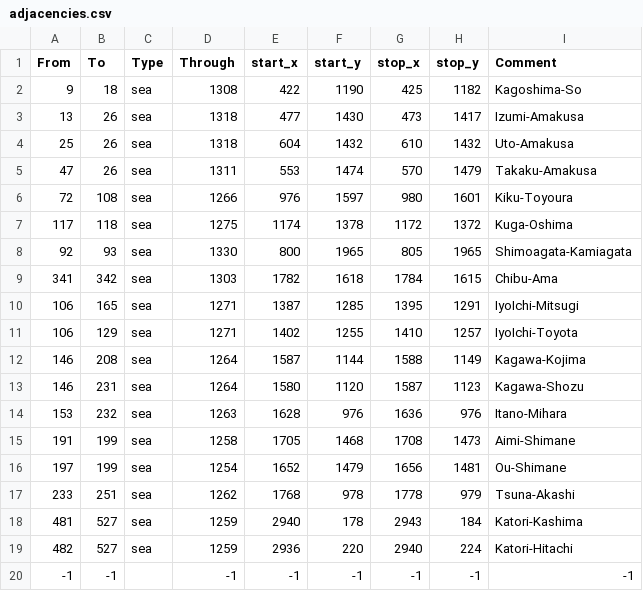
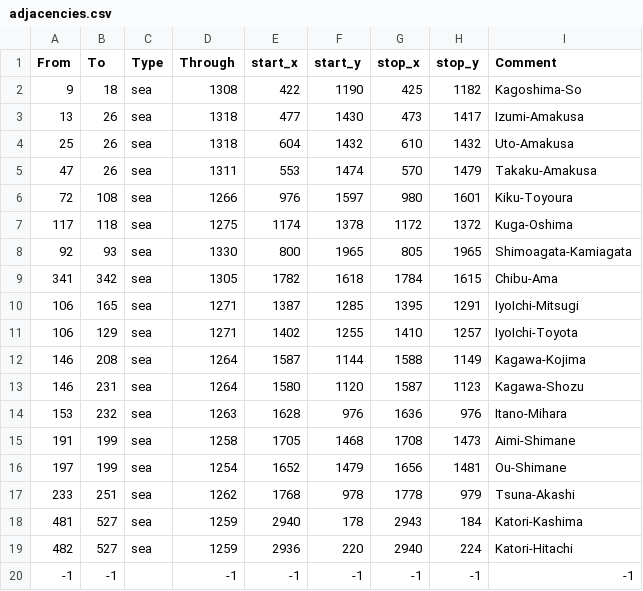
Before and after one commit to iaponia/iaponia, a CSV file: IaponiaUniversalisUpdated/map/adjacencies.csv, drawn as a sheet.

```diff
--- a/IaponiaUniversalisUpdated/map/adjacencies.csv
+++ b/IaponiaUniversalisUpdated/map/adjacencies.csv
@@ -8,3 +8,3 @@ From;To;Type;Through;start_x;start_y;stop_x;stop_y;Comment
 92;93;sea;1330;800;1965;805;1965;Shimoagata-Kamiagata
-341;342;sea;1303;1782;1618;1784;1615;Chibu-Ama
+341;342;sea;1305;1782;1618;1784;1615;Chibu-Ama
 106;165;sea;1271;1387;1285;1395;1291;IyoIchi-Mitsugi
```
Also changed, not shown: 1 other file.
